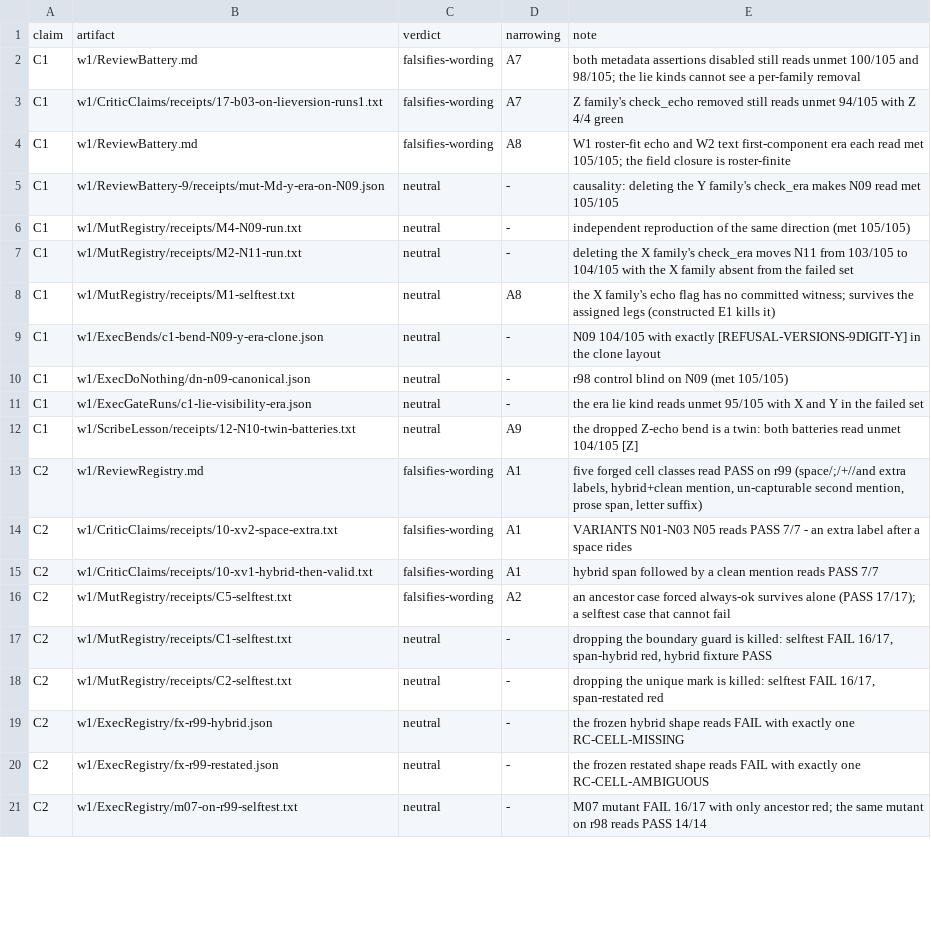
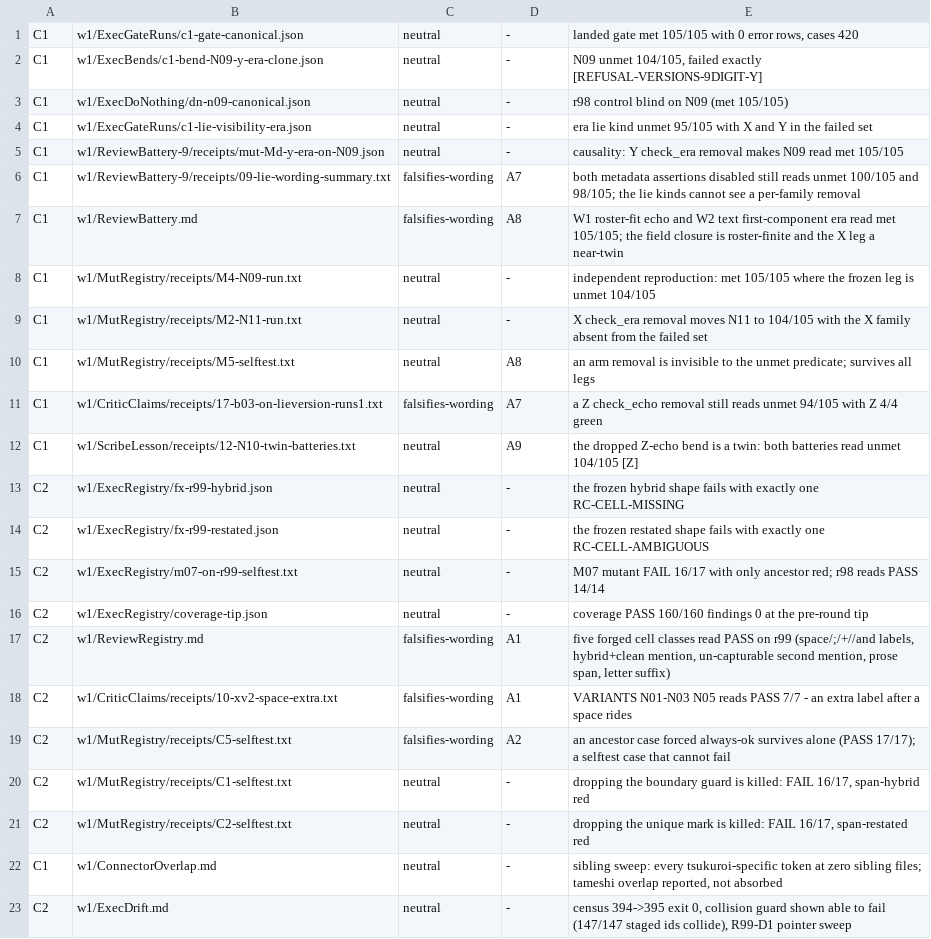
Before and after one commit to VeigaPunk/tsukuroi-shokunin, a TSV file: .ufo/waves/round-99/claim-falsification.tsv, drawn as a sheet; only a part is shown; removed rows and columns are numbered as before the commit, all else as after; the diff names each change by its address in the sheet, - before the commit and + after, or states it on an @@ line.

Commit message:
round-99: falsification ledger — 23 reconciled rows (both claims, all five attack seats; six non-neutral rows naming A1/A2/A7/A8)

```diff
--- a/.ufo/waves/round-99/claim-falsification.tsv
+++ b/.ufo/waves/round-99/claim-falsification.tsv
-row 1: claim | artifact | verdict | narrowing | note
-row 2: C1 | w1/ReviewBattery.md | falsifies-wording | A7 | both metadata assertions disabled still reads unmet 100/105 and 98/105; the lie kinds cannot see a per-family removal
-row 3: C1 | w1/CriticClaims/receipts/17-b03-on-lieversion-runs1.txt | falsifies-wording | A7 | Z family's check_echo removed still reads unmet 94/105 with Z 4/4 green
-row 4: C1 | w1/ReviewBattery.md | falsifies-wording | A8 | W1 roster-fit echo and W2 text first-component era each read met 105/105; the field closure is roster-finite
-row 5: C1 | w1/ReviewBattery-9/receipts/mut-Md-y-era-on-N09.json | neutral | - | causality: deleting the Y family's check_era makes N09 read met 105/105
-row 6: C1 | w1/MutRegistry/receipts/M4-N09-run.txt | neutral | - | independent reproduction of the same direction (met 105/105)
-B1: w1/MutRegistry/receipts/M2-N11-run.txt
+B1: w1/ExecGateRuns/c1-gate-canonical.json
-E1: deleting the X family's check_era moves N11 from 103/105 to 104/105 with the X family absent from the failed set
+E1: landed gate met 105/105 with 0 error rows, cases 420
-row 8: C1 | w1/MutRegistry/receipts/M1-selftest.txt | neutral | A8 | the X family's echo flag has no committed witness; survives the assigned legs (constructed E1 kills it)
-E2: N09 104/105 with exactly [REFUSAL-VERSIONS-9DIGIT-Y] in the clone layout
+E2: N09 unmet 104/105, failed exactly [REFUSAL-VERSIONS-9DIGIT-Y]
-E4: the era lie kind reads unmet 95/105…
+E4: era lie kind unmet 95/105…
+row 5: C1 | w1/ReviewBattery-9/receipts/mut-Md-y-era-on-N09.json | neutral | - | causality: Y check_era removal makes N09 read met 105/105
+row 6: C1 | w1/ReviewBattery-9/receipts/09-lie-wording-summary.txt | falsifies-wording | A7 | both metadata assertions disabled still reads unmet 100/105 and 98/105; the lie kinds cannot see a per-family removal
+row 7: C1 | w1/ReviewBattery.md | falsifies-wording | A8 | W1 roster-fit echo and W2 text first-component era read met 105/105; the field closure is roster-finite and the X leg a near-twin
+row 8: C1 | w1/MutRegistry/receipts/M4-N09-run.txt | neutral | - | independent reproduction: met 105/105 where the frozen leg is unmet 104/105
+row 9: C1 | w1/MutRegistry/receipts/M2-N11-run.txt | neutral | - | X check_era removal moves N11 to 104/105 with the X family absent from the failed set
+row 10: C1 | w1/MutRegistry/receipts/M5-selftest.txt | neutral | A8 | an arm removal is invisible to the unmet predicate; survives all legs
+row 11: C1 | w1/CriticClaims/receipts/17-b03-on-lieversion-runs1.txt | falsifies-wording | A7 | a Z check_echo removal still reads unmet 94/105 with Z 4/4 green
+row 13: C2 | w1/ExecRegistry/fx-r99-hybrid.json | neutral | - | the frozen hybrid shape fails with exactly one RC-CELL-MISSING
+row 14: C2 | w1/ExecRegistry/fx-r99-restated.json | neutral | - | the frozen restated shape fails with exactly one RC-CELL-AMBIGUOUS
+row 15: C2 | w1/ExecRegistry/m07-on-r99-selftest.txt | neutral | - | M07 mutant FAIL 16/17 with only ancestor red; r98 reads PASS 14/14
@@ row 22 moved to row 16: C2 @@
-E17: …r99 (space/;/+//and extra labels, hybrid+clean…
+E17: …r99 (space/;/+//and labels, hybrid+clean…
-row 15: C2 | w1/CriticClaims/receipts/10-xv1-hybrid-then-valid.txt | falsifies-wording | A1 | hybrid span followed by a clean mention reads PASS 7/7
-E20: …is killed: selftest FAIL 16/17, span-hybrid red, hybrid fixture PASS
+E20: …is killed: FAIL 16/17, span-hybrid red
-E21: …is killed: selftest FAIL 16/17,…
+E21: …is killed: FAIL 16/17,…
-row 19: C2 | w1/ExecRegistry/fx-r99-hybrid.json | neutral | - | the frozen hybrid shape reads FAIL with exactly one RC-CELL-MISSING
-A22: C2
+A22: C1
-B22: w1/ExecRegistry/fx-r99-restated.json
+B22: w1/ConnectorOverlap.md
-E22: the frozen restated shape reads FAIL with exactly one RC-CELL-AMBIGUOUS
+E22: sibling sweep: every tsukuroi-specific token at zero sibling files; tameshi overlap reported, not absorbed
-B23: w1/ExecRegistry/m07-on-r99-selftest.txt
+B23: w1/ExecDrift.md
-E23: M07 mutant FAIL 16/17 with only ancestor red; the same mutant on r98 reads PASS 14/14
+E23: census 394->395 exit 0, collision guard shown able to fail (147/147 staged ids collide), R99-D1 pointer sweep
```
